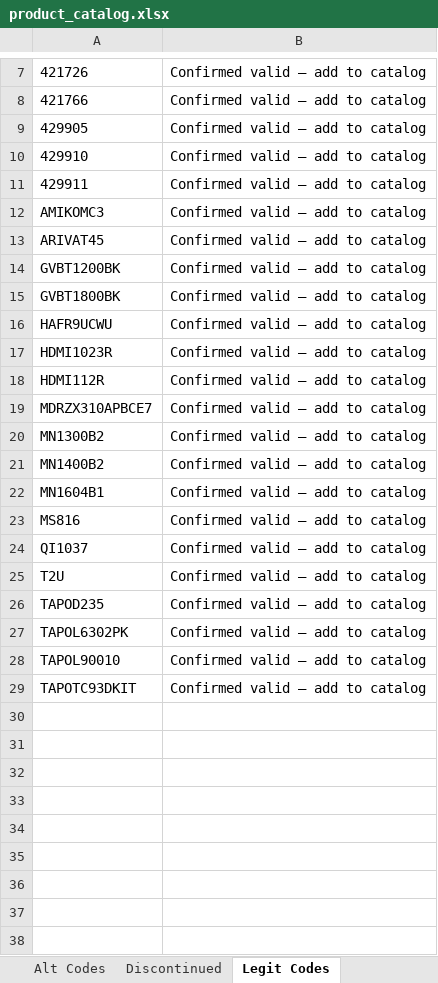
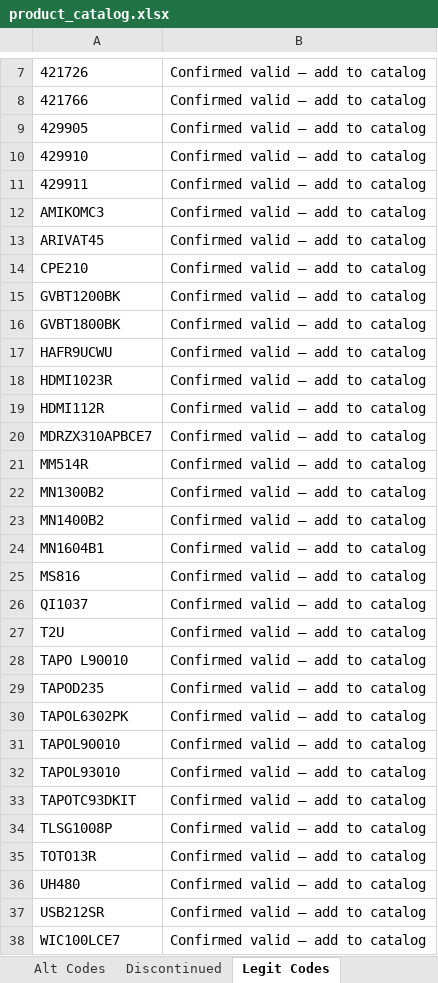
Before and after one commit to Rob-Peats/peats-tools, an Excel workbook: product_catalog.xlsx, sheet Legit Codes, drawn as a sheet; only a part is shown, gaps mark what is left out; values as stored, in another font and other column widths than the file's, no borders; the diff names each change by its address in the sheet, - before the commit and + after, or states it on an @@ line.

Commit message:
Catalog update — Rob — 2026-09-03 20:37 UTC

```diff
--- a/product_catalog.xlsx (sheet Legit Codes)
+++ b/product_catalog.xlsx (sheet Legit Codes)
+row 14: CPE210 | Confirmed valid — add to catalog
+row 21: MM514R | Confirmed valid — add to catalog
+row 28: TAPO L90010 | Confirmed valid — add to catalog
+row 32: TAPOL93010 | Confirmed valid — add to catalog
+row 34: TLSG1008P | Confirmed valid — add to catalog
+row 35: TOTO13R | Confirmed valid — add to catalog
+row 36: UH480 | Confirmed valid — add to catalog
+row 37: USB212SR | Confirmed valid — add to catalog
+row 38: WIC100LCE7 | Confirmed valid — add to catalog
```
Also changed, not shown: sheet Alt Codes, sheet Discontinued, sheet Product Catalog, other sheet tabs.
